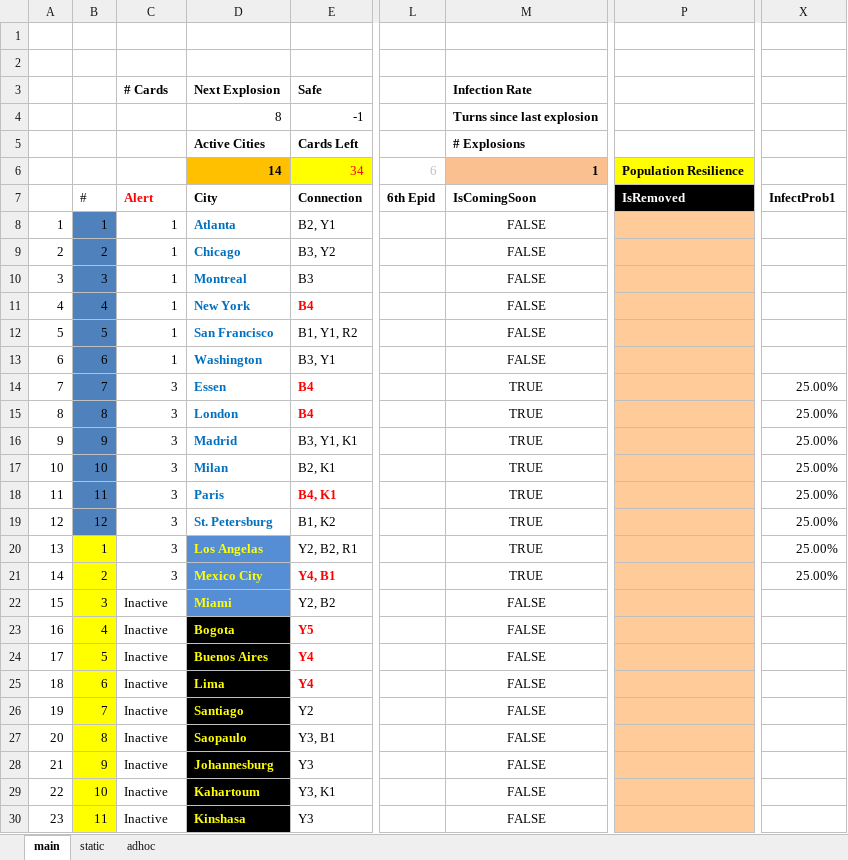
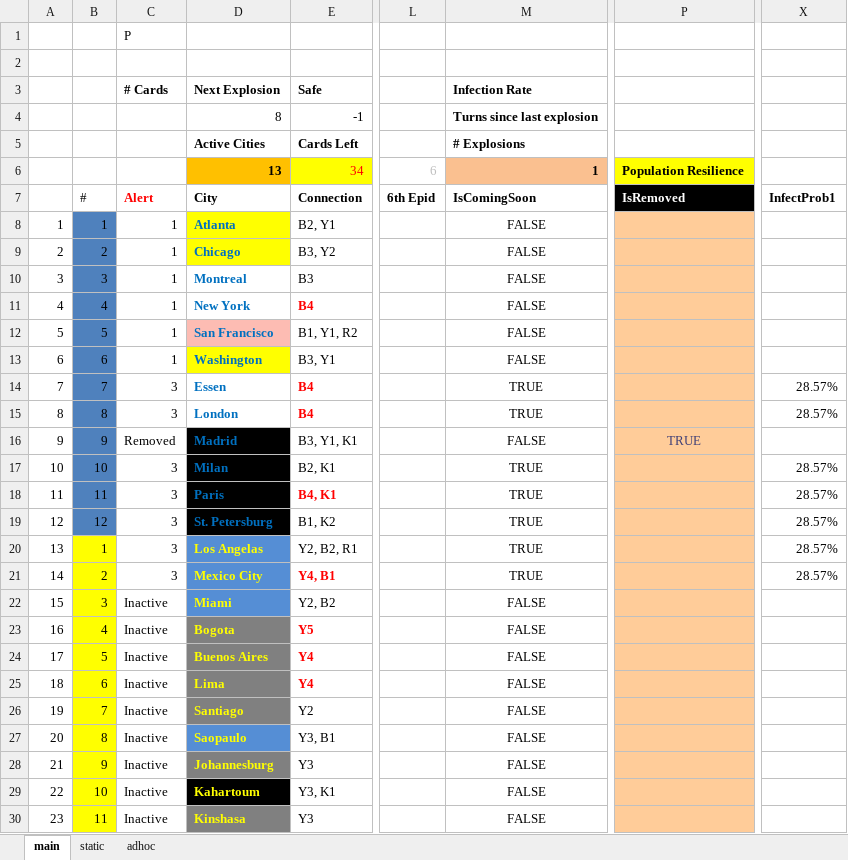
Before and after one commit to gopem121317/PandemicLegacyCalc, an Excel workbook: Pandemic_Legacy_Calculator_v2.2.xlsx, sheet main, drawn as a sheet; only a part is shown, gaps mark what is left out; values as stored, in another font and other column widths than the file's, no borders; conditional formats and table styles not drawn; the diff covers the shown part only; the diff names each change by its address in the sheet, - before the commit and + after, or states it on an @@ line.

Commit message:
Cosmatic changes
Background color of the "City" column is changed to reflect the
connection cities' type.

IsComingSoon column awares of the IsRemoved column.

```diff
--- a/Pandemic_Legacy_Calculator_v2.2.xlsx (sheet main)
+++ b/Pandemic_Legacy_Calculator_v2.2.xlsx (sheet main)
-C1 (# Cards): (empty)
+C1 (# Cards): P
-D6 (Next Explosion): 14
+D6 (Next Explosion): 13
-D8:D9 fill: none
+D8:D9 fill: #FFFF00
-D12 fill: none
+D12 fill: #FDBCB3
-D13 fill: none
+D13 fill: #FFFF00
-X14:X15: 25.00%
+X14:X15: 28.57%
-C16 (# Cards): 3
+C16 (# Cards): Removed
-D16:D19 fill: none
+D16:D19 fill: #000000
-M16 (Infection Rate): TRUE
+M16 (Infection Rate): FALSE
-P16: (empty)
+P16: TRUE
-X16: 25.00%
+X16: (empty)
-X17:X21: 25.00%
+X17:X21: 28.57%
-D23:D26 fill: #000000
+D23:D26 fill: #808080
-D27 fill: #000000
+D27 fill: #558ED5
-D28 fill: #000000
+D28 fill: #808080
-D30 fill: #000000
+D30 fill: #808080
```
Also changed, not shown: 2 edited cells and cell formats elsewhere in this sheet, formulas that keep their value.
